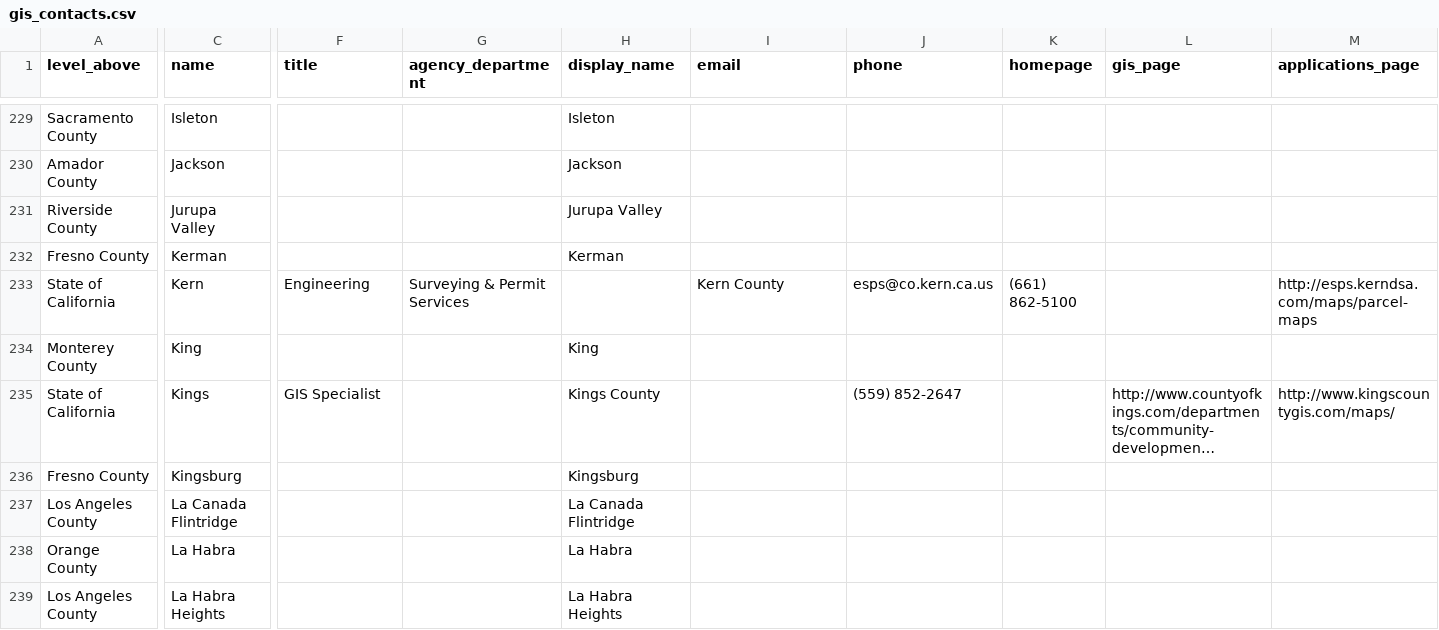
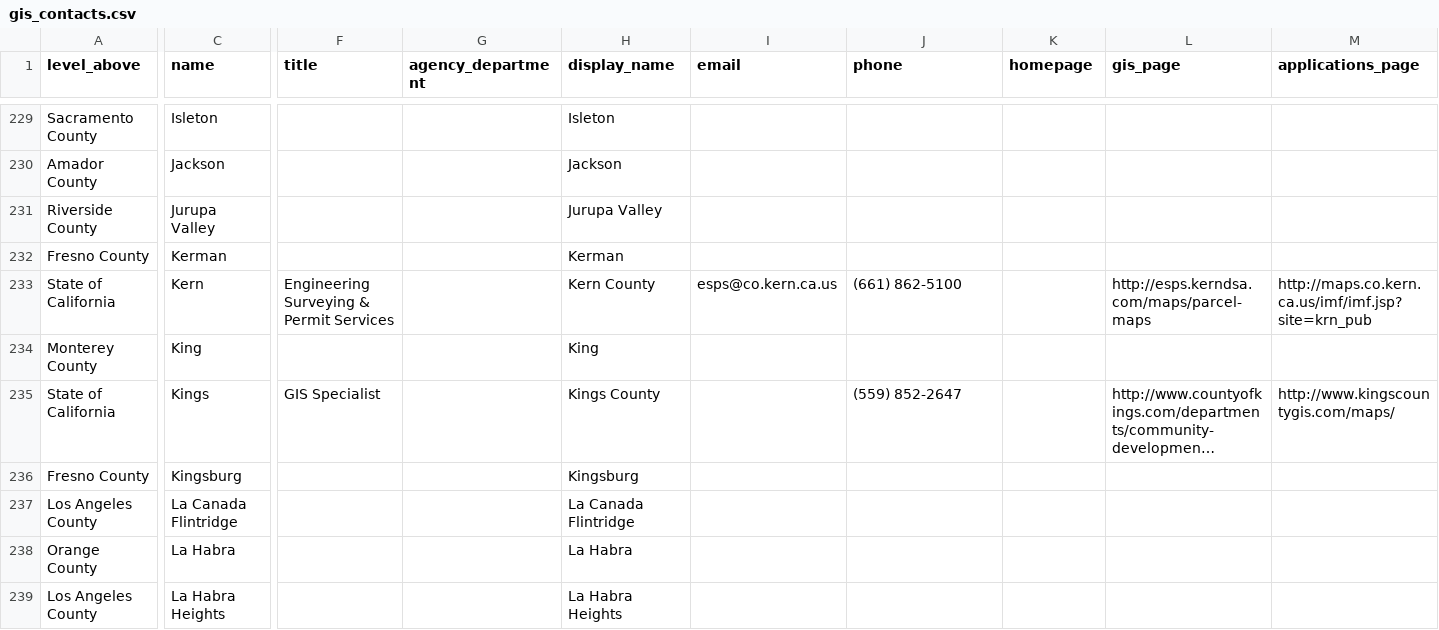
Before and after one commit to jeculp/GIS-Resources-Map, a CSV file: data/gis_contacts.csv, drawn as a sheet; only a part is shown, gaps mark what is left out; long unchanged cells end in …; the diff covers the shown part only; the diff names each change by its address in the sheet, - before the commit and + after, or states it on an @@ line.

Commit message:
removed commas in kern county record

```diff
--- a/data/gis_contacts.csv
+++ b/data/gis_contacts.csv
-F233 (title): Engineering
+F233 (title): Engineering Surveying & Permit Services
-G233 (agency_department): Surveying & Permit Services
+G233 (agency_department): (empty)
-H233 (display_name): (empty)
+H233 (display_name): Kern County
-I233 (email): Kern County
+I233 (email): esps@co.kern.ca.us
-J233 (phone): esps@co.kern.ca.us
+J233 (phone): (661) 862-5100
-K233 (homepage): (661) 862-5100
+K233 (homepage): (empty)
-L233 (gis_page): (empty)
+L233 (gis_page): http://esps.kerndsa.com/maps/parcel-maps
-M233 (applications_page): http://esps.kerndsa.com/maps/parcel-maps
+M233 (applications_page): http://maps.co.kern.ca.us/imf/imf.jsp?site=krn_pub
```
Also changed, not shown: 1 edited cell elsewhere in this file.
